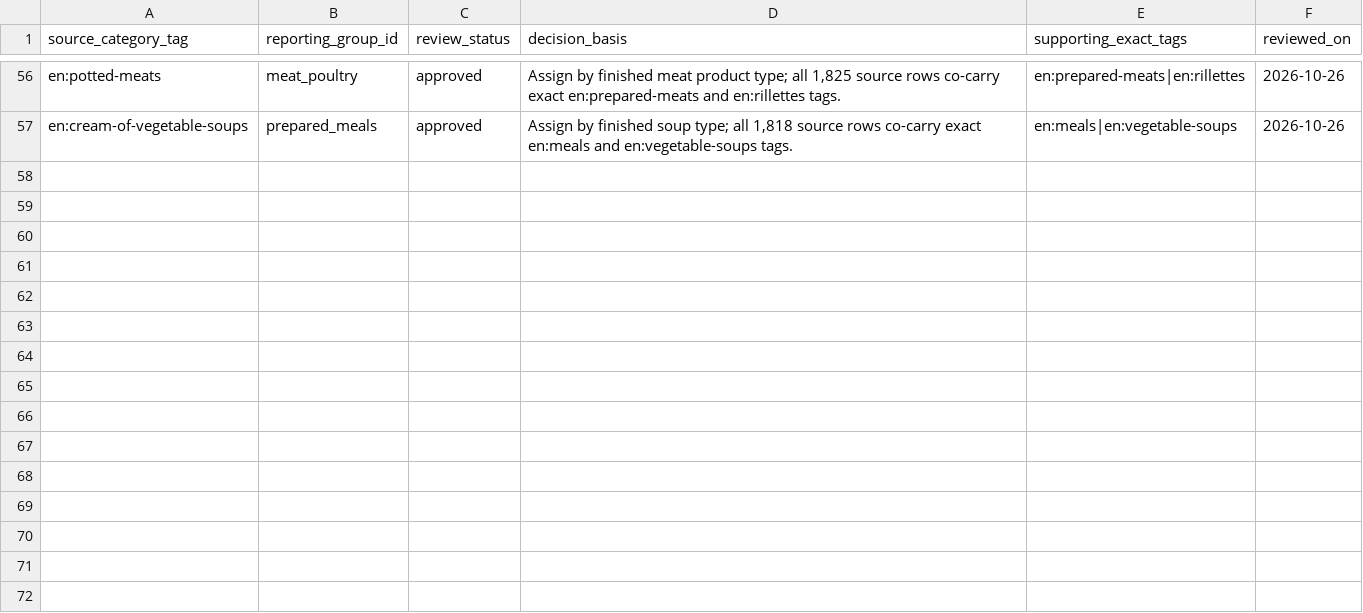
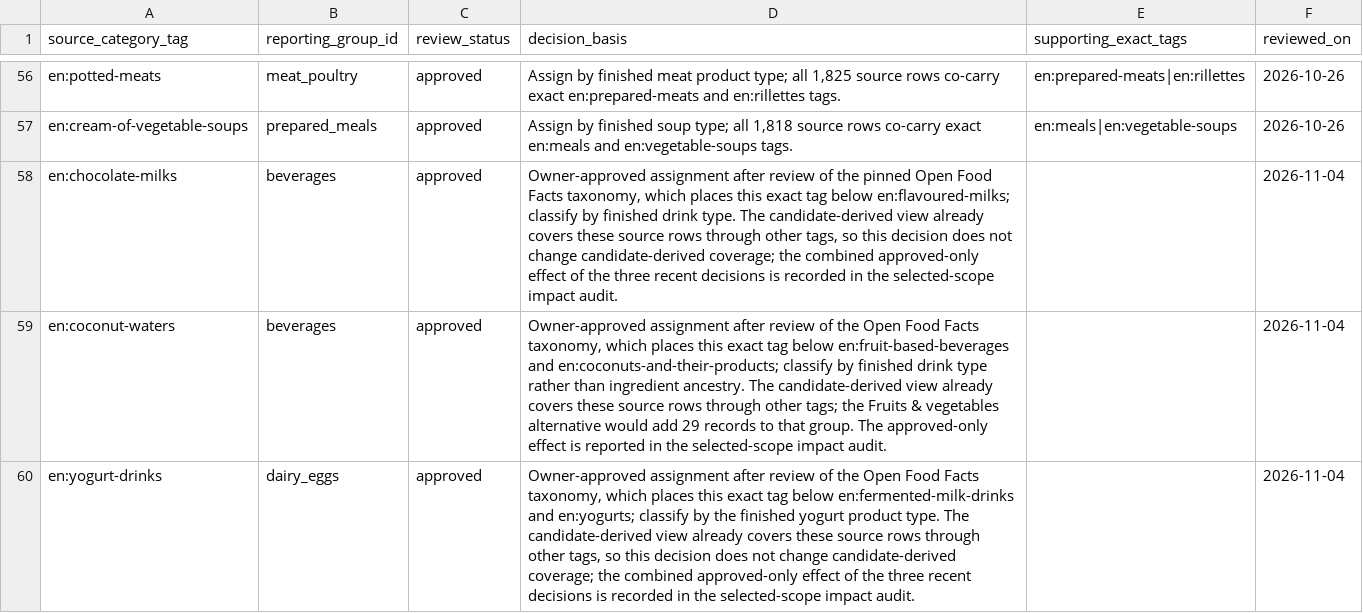
Before and after one commit to MaulanaKindi/indonesia-food-product-landscape, a CSV file: data/mappings/category_tag_reporting_group_manual_decisions.csv, drawn as a sheet; only a part is shown, gaps mark what is left out; the diff names each change by its address in the sheet, - before the commit and + after, or states it on an @@ line.

```diff
--- a/data/mappings/category_tag_reporting_group_manual_decisions.csv
+++ b/data/mappings/category_tag_reporting_group_manual_decisions.csv
+row 58: en:chocolate-milks | beverages | approved | Owner-approved assignment after review of the pinned Open Food Facts taxonomy, which places this exact tag below en:flavoured-milks; classify by finished drink type. The candidate-derived view already covers these source rows through other tags, so this decision does not change candidate-derived coverage; the combined approved-only effect of the three recent decisions is recorded in the selected-scope impact audit. |  | 2026-11-04
+row 59: en:coconut-waters | beverages | approved | Owner-approved assignment after review of the Open Food Facts taxonomy, which places this exact tag below en:fruit-based-beverages and en:coconuts-and-their-products; classify by finished drink type rather than ingredient ancestry. The candidate-derived view already covers these source rows through other tags; the Fruits & vegetables alternative would add 29 records to that group. The approved-only effect is reported in the selected-scope impact audit. |  | 2026-11-04
+row 60: en:yogurt-drinks | dairy_eggs | approved | Owner-approved assignment after review of the Open Food Facts taxonomy, which places this exact tag below en:fermented-milk-drinks and en:yogurts; classify by the finished yogurt product type. The candidate-derived view already covers these source rows through other tags, so this decision does not change candidate-derived coverage; the combined approved-only effect of the three recent decisions is recorded in the selected-scope impact audit. |  | 2026-11-04
```
Also changed, not shown: data/mappings/brand_name_manual_decisions.csv, outputs/analysis/stage6_country_category.csv, 20 other files.
